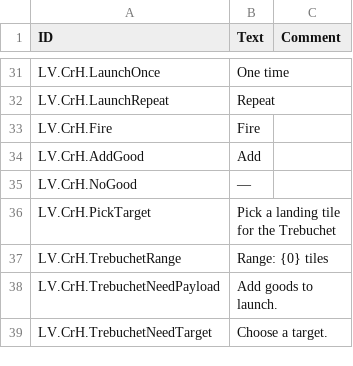
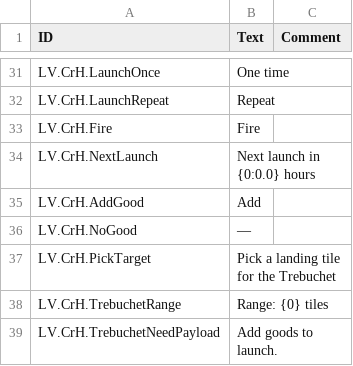
Before and after one commit to datvm/TimberbornMods, a CSV file: CraneHeads/Localizations/enUS.csv, drawn as a sheet; only a part is shown, gaps mark what is left out; the shorter side is filled out with more unchanged rows; the diff names each change by its address in the sheet, - before the commit and + after, or states it on an @@ line.

```diff
--- a/CraneHeads/Localizations/enUS.csv
+++ b/CraneHeads/Localizations/enUS.csv
+row 34: LV.CrH.NextLaunch | Next launch in {0:0.0} hours
```
Also changed, not shown: 11 other files.
